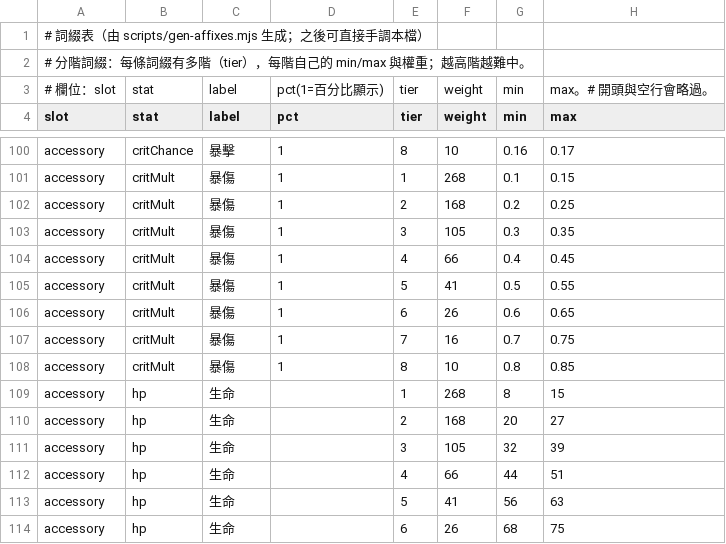
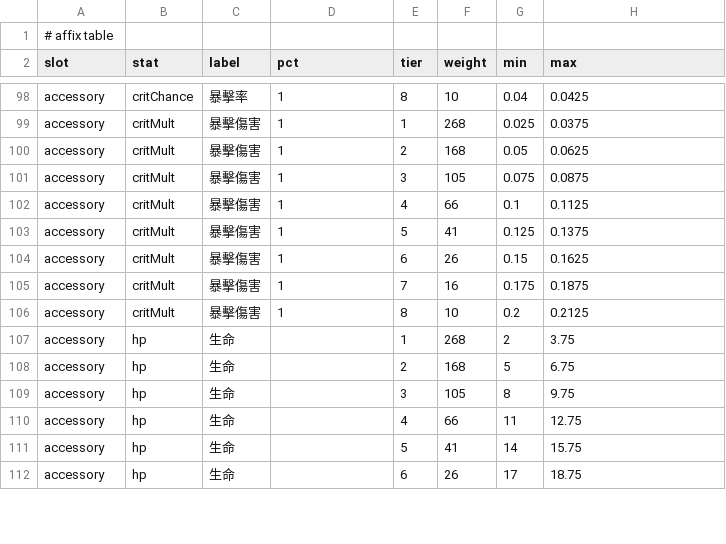
Before and after one commit to seanxkao/forge-loop, a CSV file: src/game/affixTable.csv, drawn as a sheet; only a part is shown, gaps mark what is left out; removed rows and columns are numbered as before the commit, all else as after; the diff covers the shown part only; the diff names each change by its address in the sheet, - before the commit and + after, or states it on an @@ line.

```diff
--- a/src/game/affixTable.csv
+++ b/src/game/affixTable.csv
-A1 (slot): # 詞綴表（由 scripts/gen-affixes.mjs 生成；之後可直接手調本檔）
+A1 (slot): # affix table
-row 2: # 分階詞綴：每條詞綴有多階（tier），每階自己的 min/max 與權重；越高階越難中。
-row 3: # 欄位：slot | stat | label | pct(1=百分比顯示) | tier | weight | min | max。# 開頭與空行會略過。
-C98 (label): 暴擊
+C98 (label): 暴擊率
-G98 (min): 0.16
+G98 (min): 0.04
-H98 (max): 0.17
+H98 (max): 0.0425
-C99:C106 (label): 暴傷
+C99:C106 (label): 暴擊傷害
-G99 (min): 0.1
+G99 (min): 0.025
-H99 (max): 0.15
+H99 (max): 0.0375
-G100 (min): 0.2
+G100 (min): 0.05
-H100 (max): 0.25
+H100 (max): 0.0625
-G101 (min): 0.3
+G101 (min): 0.075
-H101 (max): 0.35
+H101 (max): 0.0875
-G102 (min): 0.4
+G102 (min): 0.1
-H102 (max): 0.45
+H102 (max): 0.1125
-G103 (min): 0.5
+G103 (min): 0.125
-H103 (max): 0.55
+H103 (max): 0.1375
-G104 (min): 0.6
+G104 (min): 0.15
-H104 (max): 0.65
+H104 (max): 0.1625
-G105 (min): 0.7
+G105 (min): 0.175
-H105 (max): 0.75
+H105 (max): 0.1875
-G106 (min): 0.8
+G106 (min): 0.2
-H106 (max): 0.85
+H106 (max): 0.2125
-G107 (min): 8
+G107 (min): 2
-H107 (max): 15
+H107 (max): 3.75
-G108 (min): 20
+G108 (min): 5
-H108 (max): 27
+H108 (max): 6.75
-G109 (min): 32
+G109 (min): 8
-H109 (max): 39
+H109 (max): 9.75
-G110 (min): 44
+G110 (min): 11
-H110 (max): 51
+H110 (max): 12.75
-G111 (min): 56
+G111 (min): 14
-H111 (max): 63
+H111 (max): 15.75
-G112 (min): 68
+G112 (min): 17
-H112 (max): 75
+H112 (max): 18.75
```
Also changed, not shown: 121 edited cells elsewhere in this file, 17 other files.
